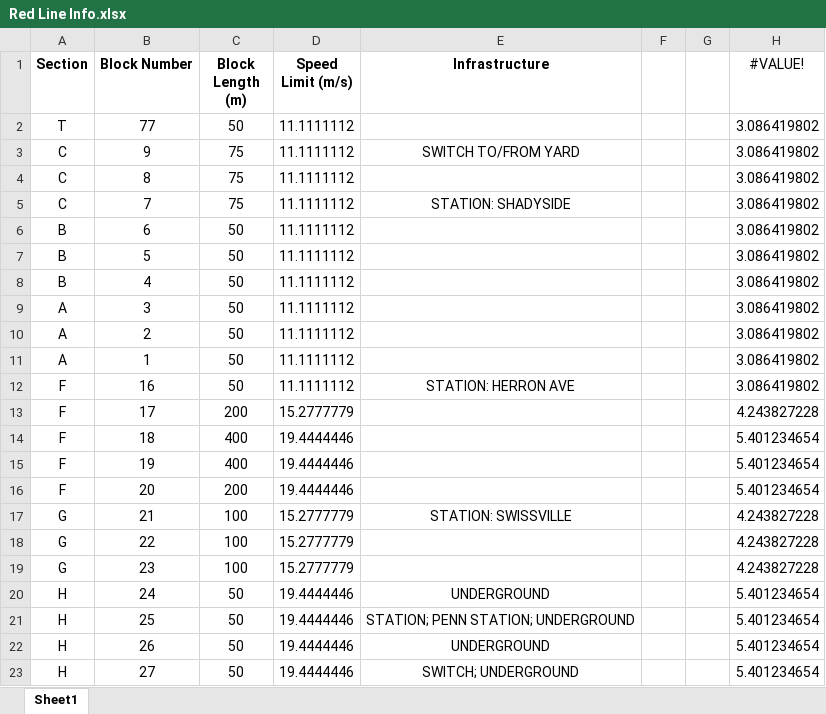
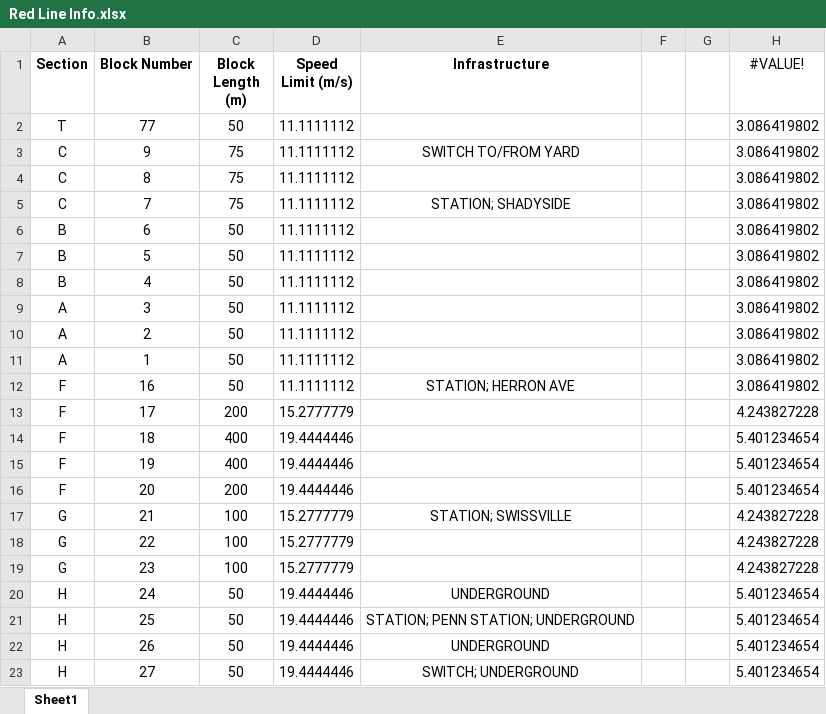
Before and after one commit to cerfort2/1140, an Excel workbook: modules/Red Line Info.xlsx, sheet Sheet1, drawn as a sheet; only a part is shown; values as stored, in another font and other column widths than the file's, no borders; the diff names each change by its address in the sheet, - before the commit and + after, or states it on an @@ line.

```diff
--- a/modules/Red Line Info.xlsx (sheet Sheet1)
+++ b/modules/Red Line Info.xlsx (sheet Sheet1)
-E5 (Infrastructure): STATION: SHADYSIDE
+E5 (Infrastructure): STATION; SHADYSIDE
-E12 (Infrastructure): STATION: HERRON AVE
+E12 (Infrastructure): STATION; HERRON AVE
-E17 (Infrastructure): STATION: SWISSVILLE
+E17 (Infrastructure): STATION; SWISSVILLE
```
Also changed, not shown: 3 other files.
